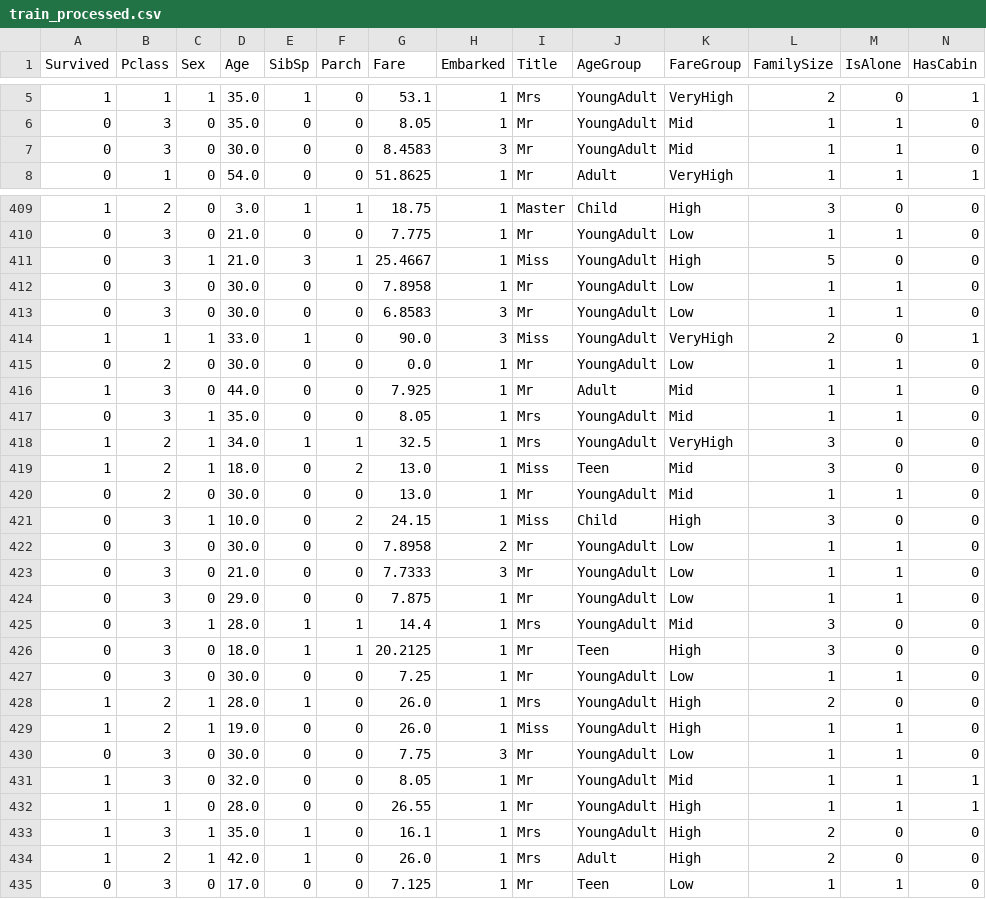
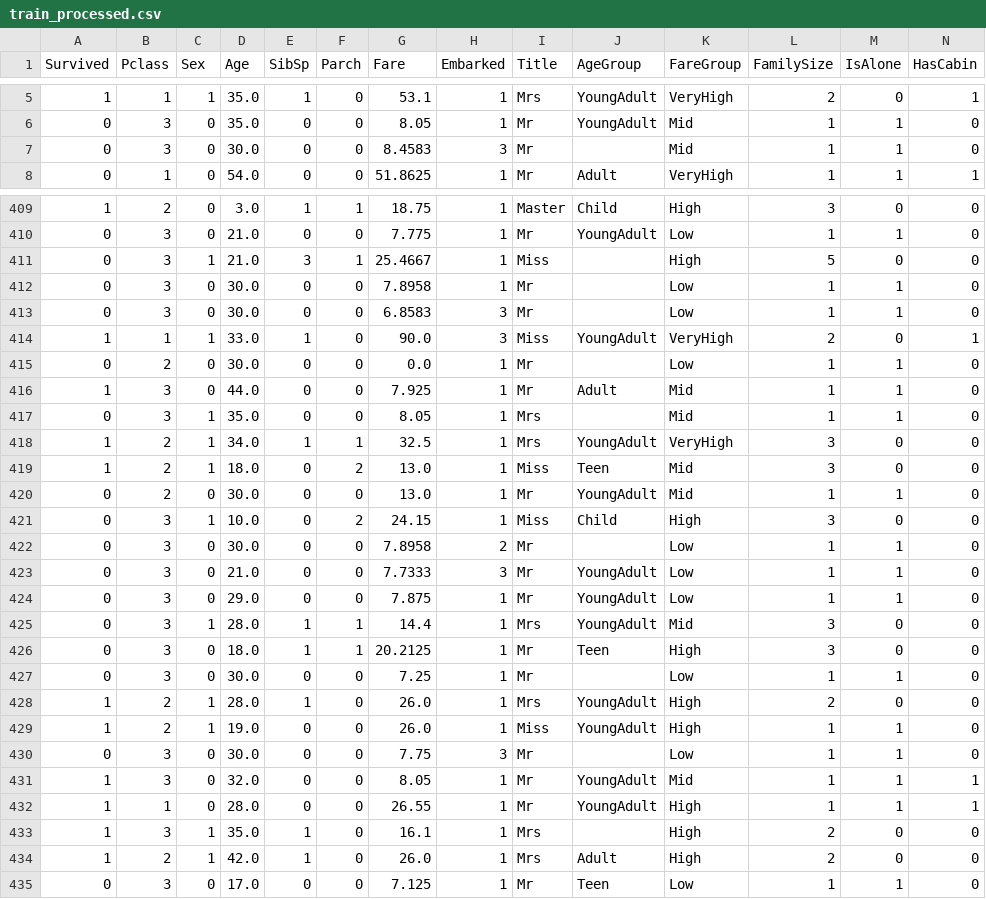
Before and after one commit to krish26/Titanic_Capstone_Project, a CSV file: Data/train_processed.csv, drawn as a sheet; only a part is shown, gaps mark what is left out; the diff covers the shown part only.

Commit message:
Revert "correcting execution sequence to fill the missing values in age group"
This reverts commit 9dd0fe14864c46d46b7ace536154a321aafeb49a.

```diff
--- a/Data/train_processed.csv
+++ b/Data/train_processed.csv
@@ -6,3 +6,3 @@ Survived,Pclass,Sex,Age,SibSp,Parch,Fare,Embarked,Title,AgeGroup,FareGroup,Famil
 0,3,0,35.0,0,0,8.05,1,Mr,YoungAdult,Mid,1,1,0
-0,3,0,30.0,0,0,8.4583,3,Mr,YoungAdult,Mid,1,1,0
+0,3,0,30.0,0,0,8.4583,3,Mr,,Mid,1,1,0
 0,1,0,54.0,0,0,51.8625,1,Mr,Adult,VeryHigh,1,1,1
@@ -410,9 +410,9 @@ Survived,Pclass,Sex,Age,SibSp,Parch,Fare,Embarked,Title,AgeGroup,FareGroup,Famil
 0,3,0,21.0,0,0,7.775,1,Mr,YoungAdult,Low,1,1,0
-0,3,1,21.0,3,1,25.4667,1,Miss,YoungAdult,High,5,0,0
-0,3,0,30.0,0,0,7.8958,1,Mr,YoungAdult,Low,1,1,0
-0,3,0,30.0,0,0,6.8583,3,Mr,YoungAdult,Low,1,1,0
+0,3,1,21.0,3,1,25.4667,1,Miss,,High,5,0,0
+0,3,0,30.0,0,0,7.8958,1,Mr,,Low,1,1,0
+0,3,0,30.0,0,0,6.8583,3,Mr,,Low,1,1,0
 1,1,1,33.0,1,0,90.0,3,Miss,YoungAdult,VeryHigh,2,0,1
-0,2,0,30.0,0,0,0.0,1,Mr,YoungAdult,Low,1,1,0
+0,2,0,30.0,0,0,0.0,1,Mr,,Low,1,1,0
 1,3,0,44.0,0,0,7.925,1,Mr,Adult,Mid,1,1,0
-0,3,1,35.0,0,0,8.05,1,Mrs,YoungAdult,Mid,1,1,0
+0,3,1,35.0,0,0,8.05,1,Mrs,,Mid,1,1,0
 1,2,1,34.0,1,1,32.5,1,Mrs,YoungAdult,VeryHigh,3,0,0
@@ -421,3 +421,3 @@ Survived,Pclass,Sex,Age,SibSp,Parch,Fare,Embarked,Title,AgeGroup,FareGroup,Famil
 0,3,1,10.0,0,2,24.15,1,Miss,Child,High,3,0,0
-0,3,0,30.0,0,0,7.8958,2,Mr,YoungAdult,Low,1,1,0
+0,3,0,30.0,0,0,7.8958,2,Mr,,Low,1,1,0
 0,3,0,21.0,0,0,7.7333,3,Mr,YoungAdult,Low,1,1,0
@@ -426,9 +426,9 @@ Survived,Pclass,Sex,Age,SibSp,Parch,Fare,Embarked,Title,AgeGroup,FareGroup,Famil
 0,3,0,18.0,1,1,20.2125,1,Mr,Teen,High,3,0,0
-0,3,0,30.0,0,0,7.25,1,Mr,YoungAdult,Low,1,1,0
+0,3,0,30.0,0,0,7.25,1,Mr,,Low,1,1,0
 1,2,1,28.0,1,0,26.0,1,Mrs,YoungAdult,High,2,0,0
 1,2,1,19.0,0,0,26.0,1,Miss,YoungAdult,High,1,1,0
-0,3,0,30.0,0,0,7.75,3,Mr,YoungAdult,Low,1,1,0
+0,3,0,30.0,0,0,7.75,3,Mr,,Low,1,1,0
 1,3,0,32.0,0,0,8.05,1,Mr,YoungAdult,Mid,1,1,1
 1,1,0,28.0,0,0,26.55,1,Mr,YoungAdult,High,1,1,1
-1,3,1,35.0,1,0,16.1,1,Mrs,YoungAdult,High,2,0,0
+1,3,1,35.0,1,0,16.1,1,Mrs,,High,2,0,0
 1,2,1,42.0,1,0,26.0,1,Mrs,Adult,High,2,0,0
```
Also changed, not shown: 167 edited cells elsewhere in this file, 1 other file.
